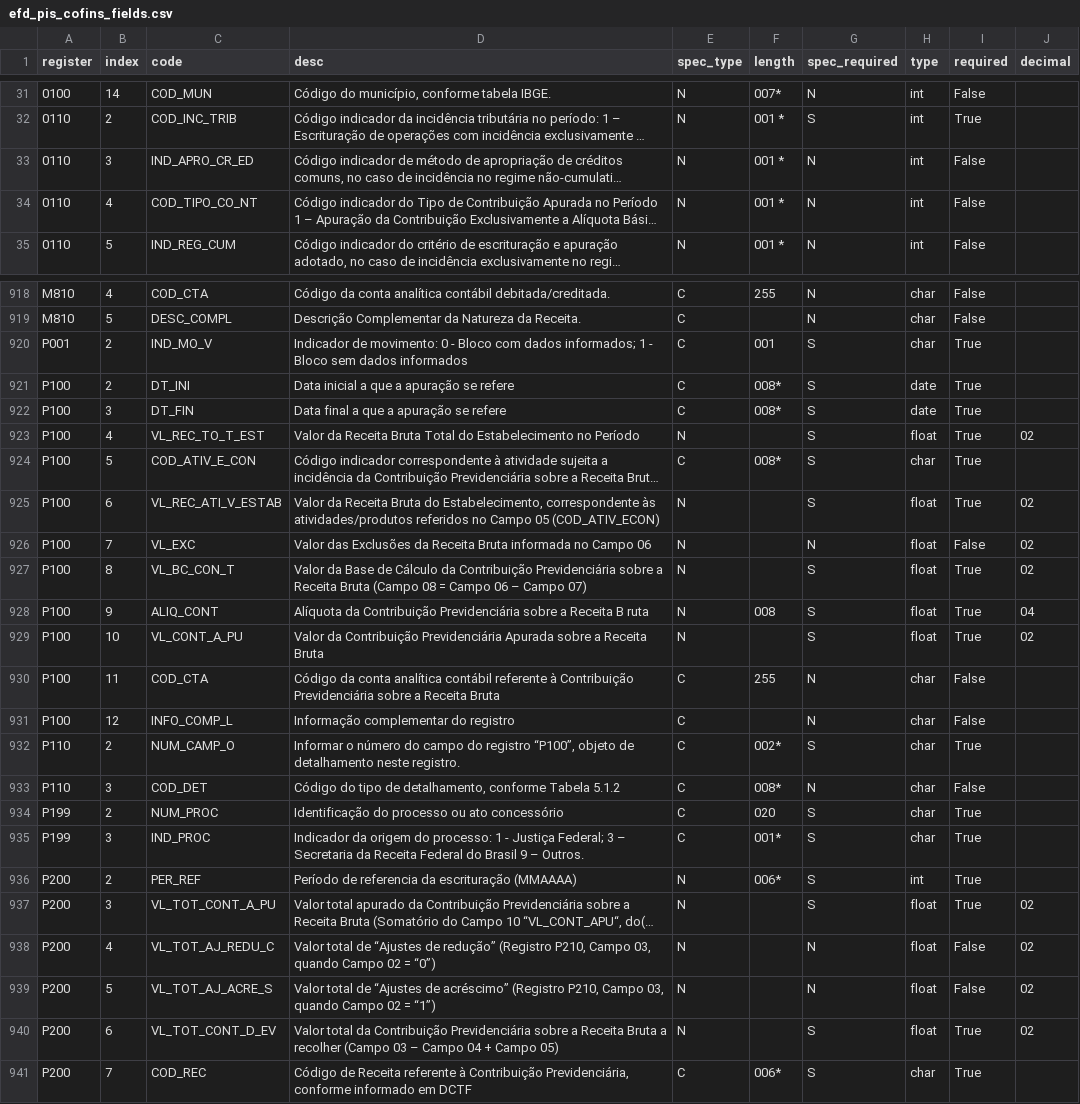
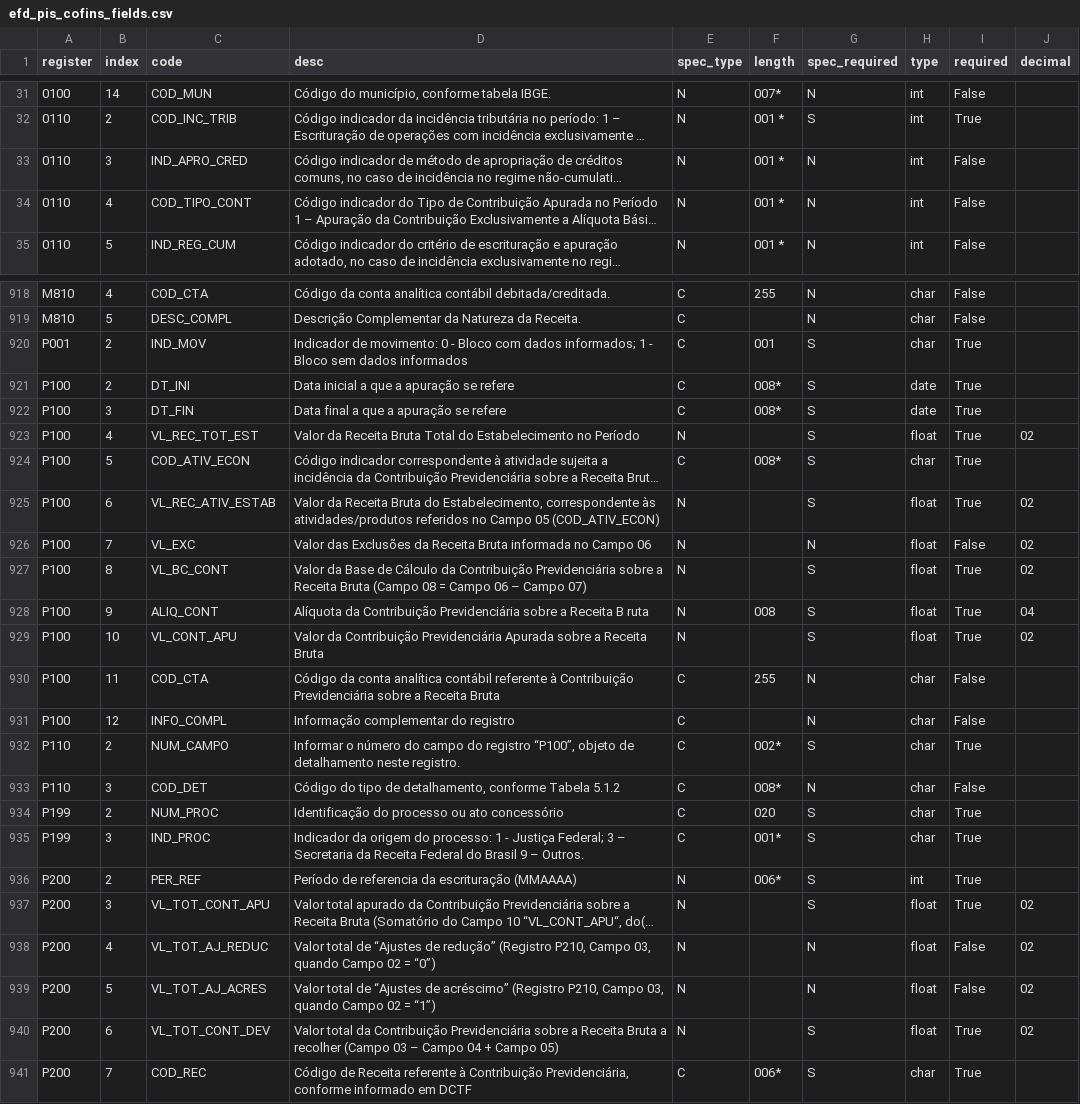
Before and after one commit to akretion/sped-extractor, a CSV file: extract_sped/specs/efd_pis_cofins/efd_pis_cofins_fields.csv, drawn as a sheet; only a part is shown, gaps mark what is left out; long unchanged cells end in …; the diff covers the shown part only; the diff names each change by its address in the sheet, - before the commit and + after, or states it on an @@ line.

Commit message:
[ADD] ./compare_python-sped.py and info displaying registers with no fields

```diff
--- a/extract_sped/specs/efd_pis_cofins/efd_pis_cofins_fields.csv
+++ b/extract_sped/specs/efd_pis_cofins/efd_pis_cofins_fields.csv
-C33 (code): IND_APRO_CR_ED
+C33 (code): IND_APRO_CRED
-C34 (code): COD_TIPO_CO_NT
+C34 (code): COD_TIPO_CONT
-C920 (code): IND_MO_V
+C920 (code): IND_MOV
-C923 (code): VL_REC_TO_T_EST
+C923 (code): VL_REC_TOT_EST
-C924 (code): COD_ATIV_E_CON
+C924 (code): COD_ATIV_ECON
-C925 (code): VL_REC_ATI_V_ESTAB
+C925 (code): VL_REC_ATIV_ESTAB
-C927 (code): VL_BC_CON_T
+C927 (code): VL_BC_CONT
-C929 (code): VL_CONT_A_PU
+C929 (code): VL_CONT_APU
-C931 (code): INFO_COMP_L
+C931 (code): INFO_COMPL
-C932 (code): NUM_CAMP_O
+C932 (code): NUM_CAMPO
-C937 (code): VL_TOT_CONT_A_PU
+C937 (code): VL_TOT_CONT_APU
-C938 (code): VL_TOT_AJ_REDU_C
+C938 (code): VL_TOT_AJ_REDUC
-C939 (code): VL_TOT_AJ_ACRE_S
+C939 (code): VL_TOT_AJ_ACRES
-C940 (code): VL_TOT_CONT_D_EV
+C940 (code): VL_TOT_CONT_DEV
```
Also changed, not shown: 98 edited cells elsewhere in this file, 7 other files.
